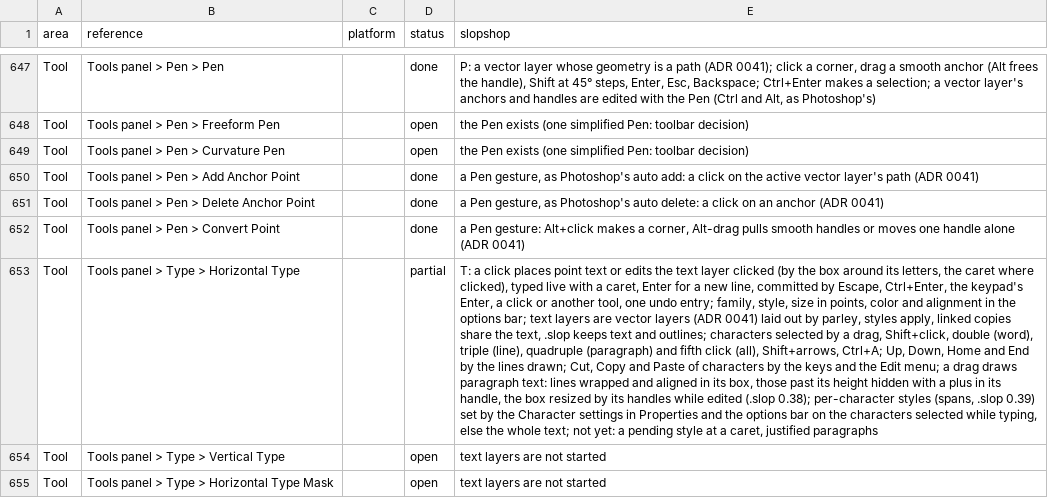
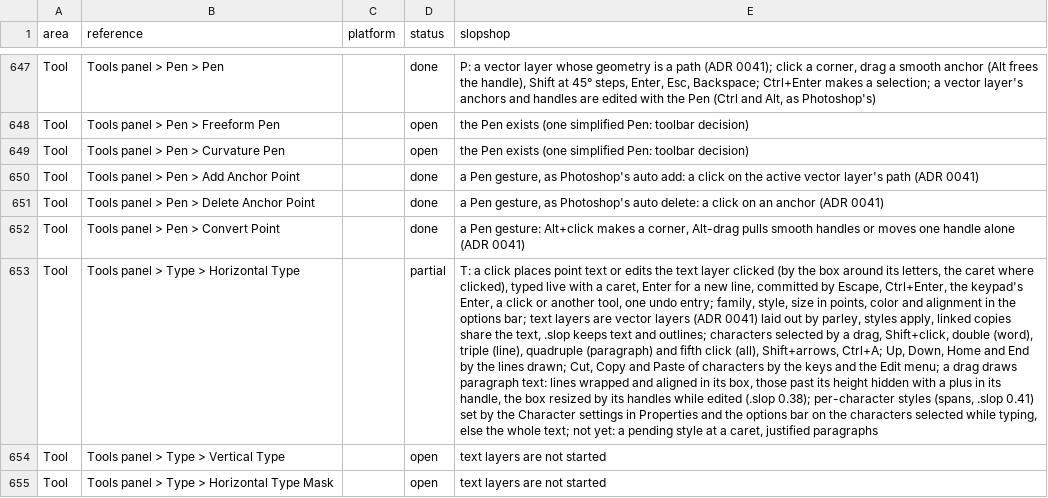
Before and after one commit to laBoiteBleue/slopshop, a CSV file: docs/feature-map.csv, drawn as a sheet; only a part is shown, gaps mark what is left out; the diff names each change by its address in the sheet, - before the commit and + after, or states it on an @@ line.

```diff
--- a/docs/feature-map.csv
+++ b/docs/feature-map.csv
-E653 (slopshop): …(spans, .slop 0.39) set by…
+E653 (slopshop): …(spans, .slop 0.41) set by…
```
Also changed, not shown: 6 other files.
